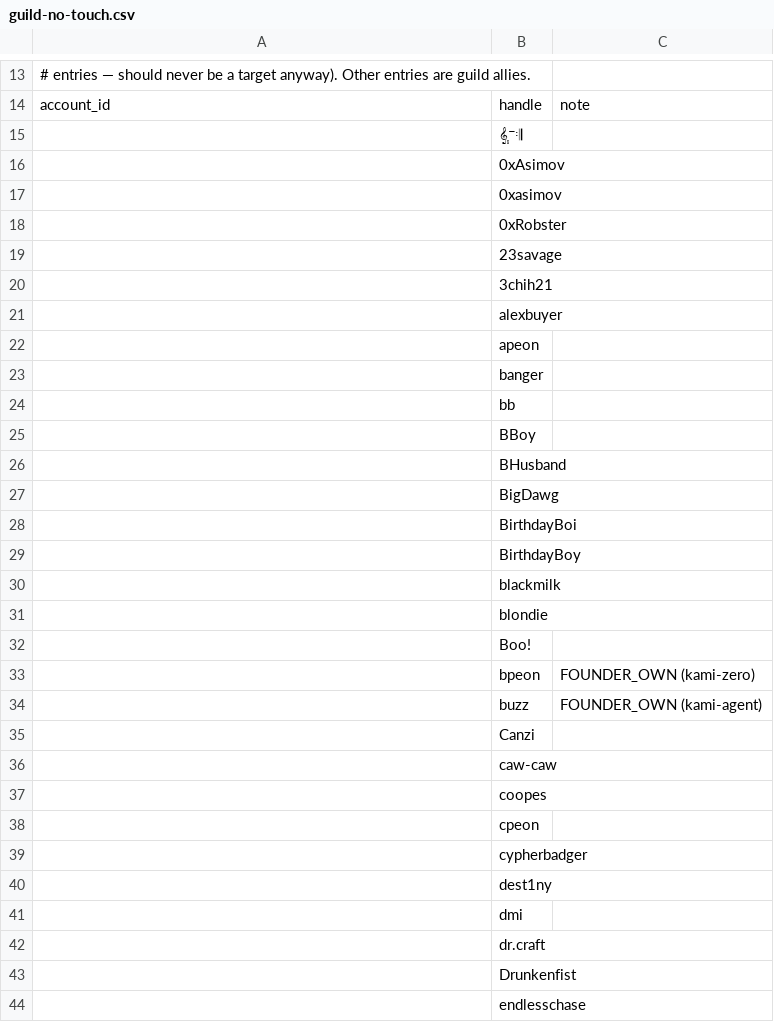
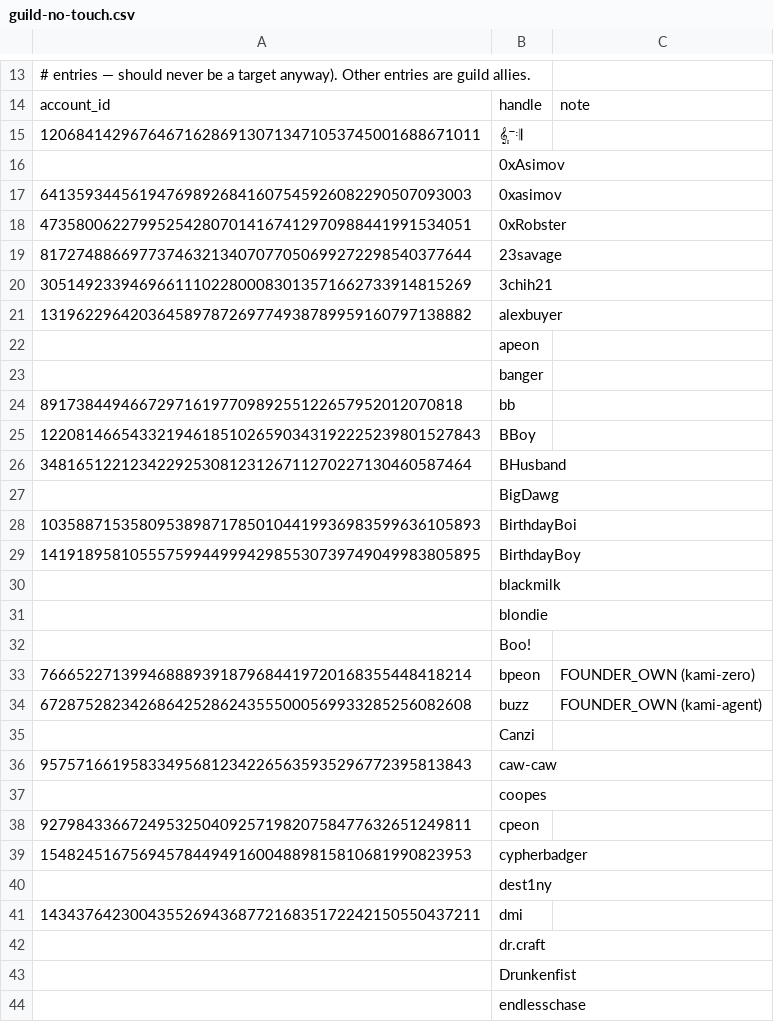
Before and after one commit to tokedo/kami-zero, a CSV file: predator/guild-no-touch.csv, drawn as a sheet; only a part is shown, gaps mark what is left out; the diff covers the shown part only.

```diff
--- a/predator/guild-no-touch.csv
+++ b/predator/guild-no-touch.csv
@@ -14,17 +14,17 @@
 account_id,handle,note
-,𝄠𝄻𝄇,
+1206841429676467162869130713471053745001688671011,𝄠𝄻𝄇,
 ,0xAsimov,
-,0xasimov,
-,0xRobster,
-,23savage,
-,3chih21,
-,alexbuyer,
+641359344561947698926841607545926082290507093003,0xasimov,
+473580062279952542807014167412970988441991534051,0xRobster,
+817274886697737463213407077050699272298540377644,23savage,
+305149233946966111022800083013571662733914815269,3chih21,
+131962296420364589787269774938789959160797138882,alexbuyer,
 ,apeon,
 ,banger,
-,bb,
-,BBoy,
-,BHusband,
+89173844946672971619770989255122657952012070818,bb,
+1220814665433219461851026590343192225239801527843,BBoy,
+348165122123422925308123126711270227130460587464,BHusband,
 ,BigDawg,
-,BirthdayBoi,
-,BirthdayBoy,
+1035887153580953898717850104419936983599636105893,BirthdayBoi,
+1419189581055575994499942985530739749049983805895,BirthdayBoy,
 ,blackmilk,
@@ -32,11 +32,11 @@ account_id,handle,note
 ,Boo!,
-,bpeon,FOUNDER_OWN (kami-zero)
-,buzz,FOUNDER_OWN (kami-agent)
+766652271399468889391879684419720168355448418214,bpeon,FOUNDER_OWN (kami-zero)
+672875282342686425286243555000569933285256082608,buzz,FOUNDER_OWN (kami-agent)
 ,Canzi,
-,caw-caw,
+957571661958334956812342265635935296772395813843,caw-caw,
 ,coopes,
-,cpeon,
-,cypherbadger,
+927984336672495325040925719820758477632651249811,cpeon,
+154824516756945784494916004889815810681990823953,cypherbadger,
 ,dest1ny,
-,dmi,
+1434376423004355269436877216835172242150550437211,dmi,
 ,dr.craft,
```
Also changed, not shown: 1 added row and 27 edited cells elsewhere in this file, 6 other files.
